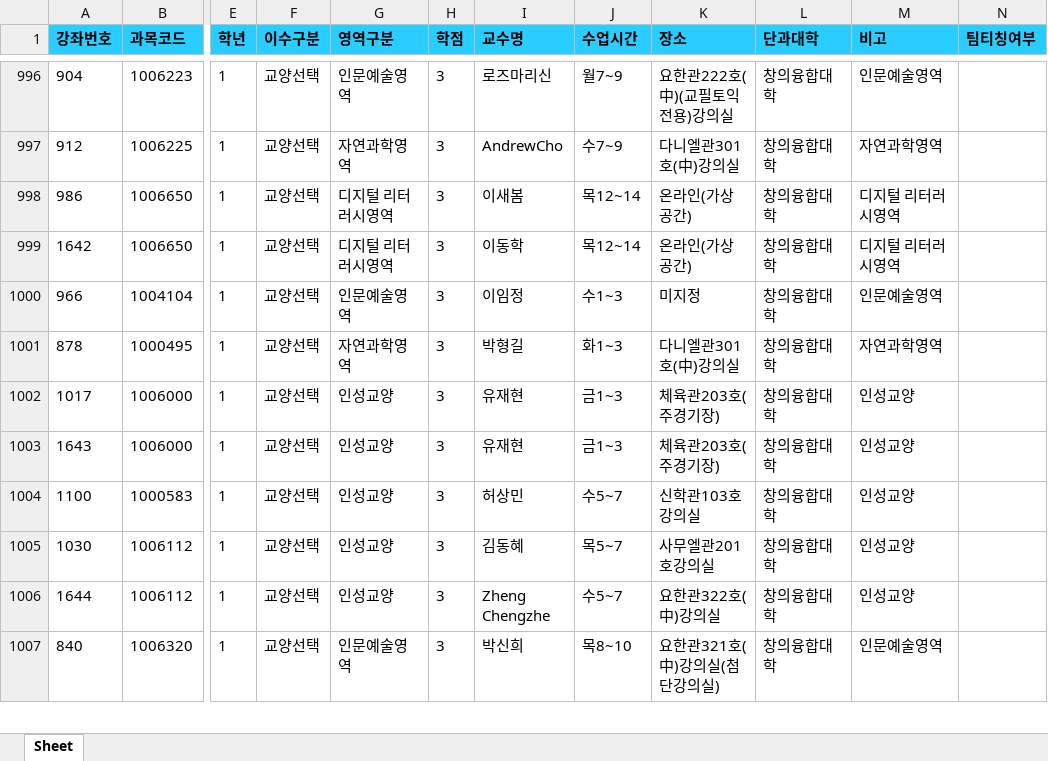
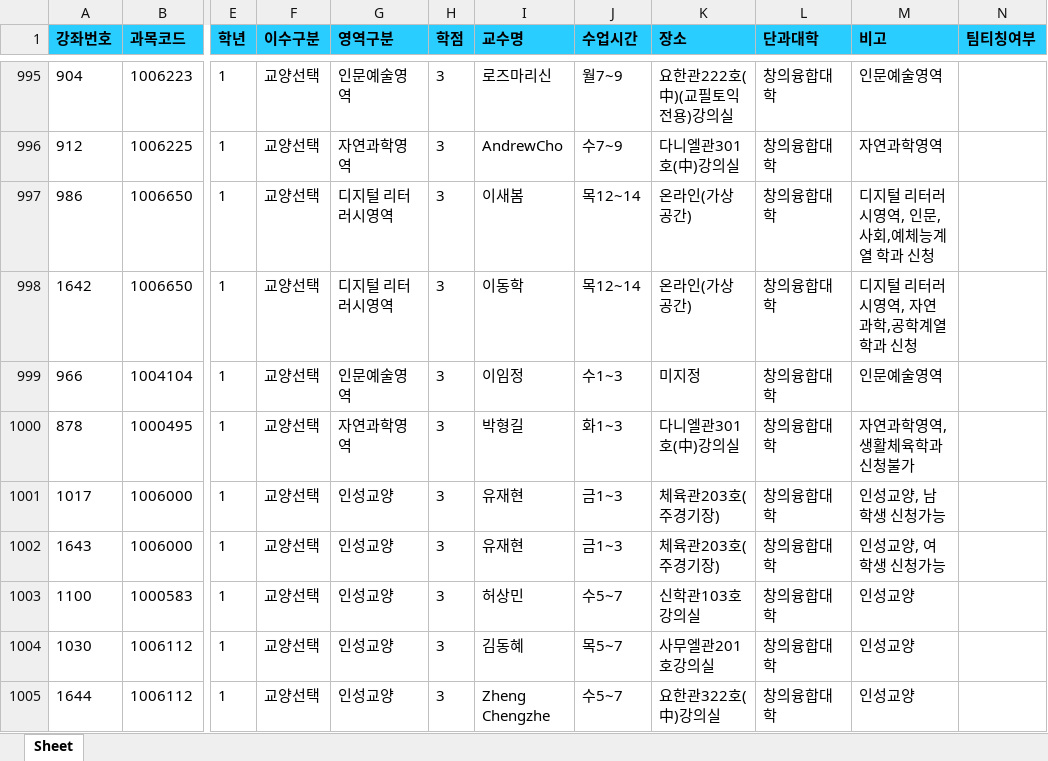
Before and after one commit to syu-kr/lecture.syu.kr-everytime, an Excel workbook: data/2026년 1학기 정규 시간표.xlsx, sheet Sheet, drawn as a sheet; only a part is shown, gaps mark what is left out; the shorter side is filled out with more unchanged rows; values as stored, in another font and other column widths than the file's, no borders; addresses are those after the commit; the diff covers the shown part only; the diff names each change by its address in the sheet, - before the commit and + after, or states it on an @@ line.

```diff
--- a/data/2026년 1학기 정규 시간표.xlsx (sheet Sheet)
+++ b/data/2026년 1학기 정규 시간표.xlsx (sheet Sheet)
-M997 (비고): 디지털 리터러시영역
+M997 (비고): 디지털 리터러시영역, 인문,사회,예체능계열 학과 신청
-M998 (비고): 디지털 리터러시영역
+M998 (비고): 디지털 리터러시영역, 자연과학,공학계열 학과 신청
-M1000 (비고): 자연과학영역
+M1000 (비고): 자연과학영역, 생활체육학과 신청불가
-M1001 (비고): 인성교양
+M1001 (비고): 인성교양, 남학생 신청가능
-M1002 (비고): 인성교양
+M1002 (비고): 인성교양, 여학생 신청가능
```
Also changed, not shown: 11 added rows, 2 removed rows and 101 edited cells elsewhere in this sheet, 1 other file.
